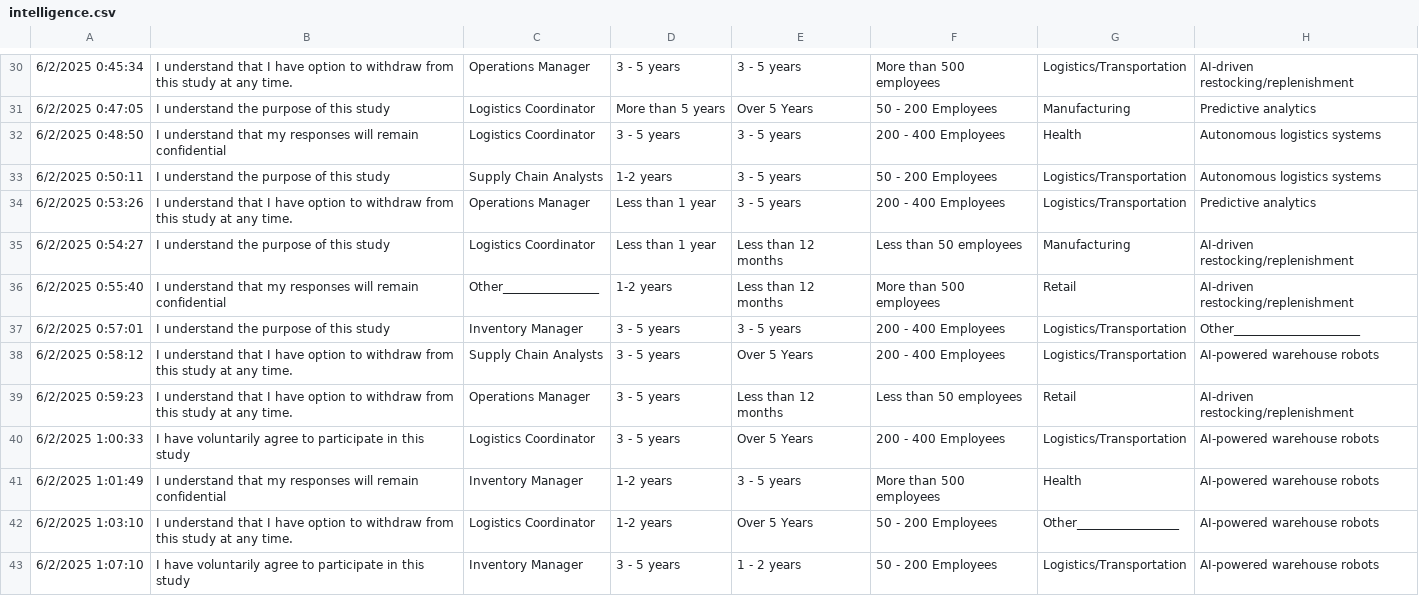
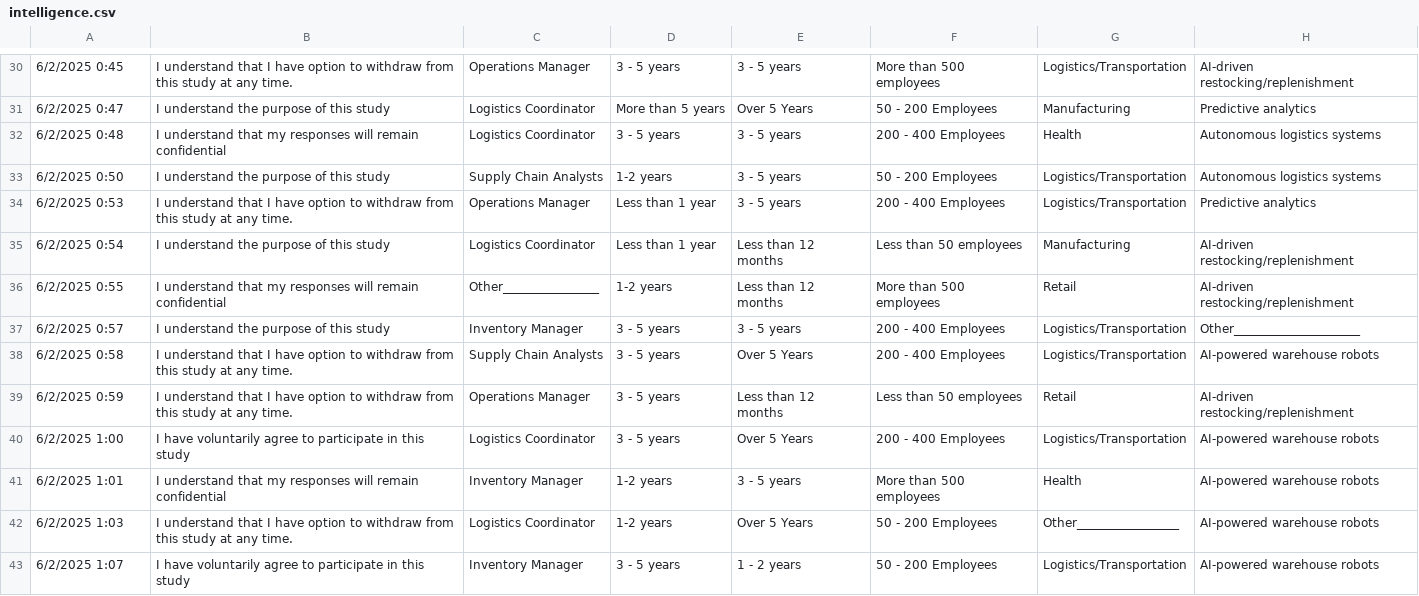
Before and after one commit to kobanda/streamlit, a CSV file: intelligence.csv, drawn as a sheet; only a part is shown, gaps mark what is left out; the diff covers the shown part only; the diff names each change by its address in the sheet, - before the commit and + after, or states it on an @@ line.

```diff
--- a/intelligence.csv
+++ b/intelligence.csv
-A30: 6/2/2025 0:45:34
+A30: 6/2/2025 0:45
-A31: 6/2/2025 0:47:05
+A31: 6/2/2025 0:47
-A32: 6/2/2025 0:48:50
+A32: 6/2/2025 0:48
-A33: 6/2/2025 0:50:11
+A33: 6/2/2025 0:50
-A34: 6/2/2025 0:53:26
+A34: 6/2/2025 0:53
-A35: 6/2/2025 0:54:27
+A35: 6/2/2025 0:54
-A36: 6/2/2025 0:55:40
+A36: 6/2/2025 0:55
-A37: 6/2/2025 0:57:01
+A37: 6/2/2025 0:57
-A38: 6/2/2025 0:58:12
+A38: 6/2/2025 0:58
-A39: 6/2/2025 0:59:23
+A39: 6/2/2025 0:59
-A40: 6/2/2025 1:00:33
+A40: 6/2/2025 1:00
-A41: 6/2/2025 1:01:49
+A41: 6/2/2025 1:01
-A42: 6/2/2025 1:03:10
+A42: 6/2/2025 1:03
-A43: 6/2/2025 1:07:10
+A43: 6/2/2025 1:07
```
Also changed, not shown: 44 edited cells elsewhere in this file, 2 other files.
